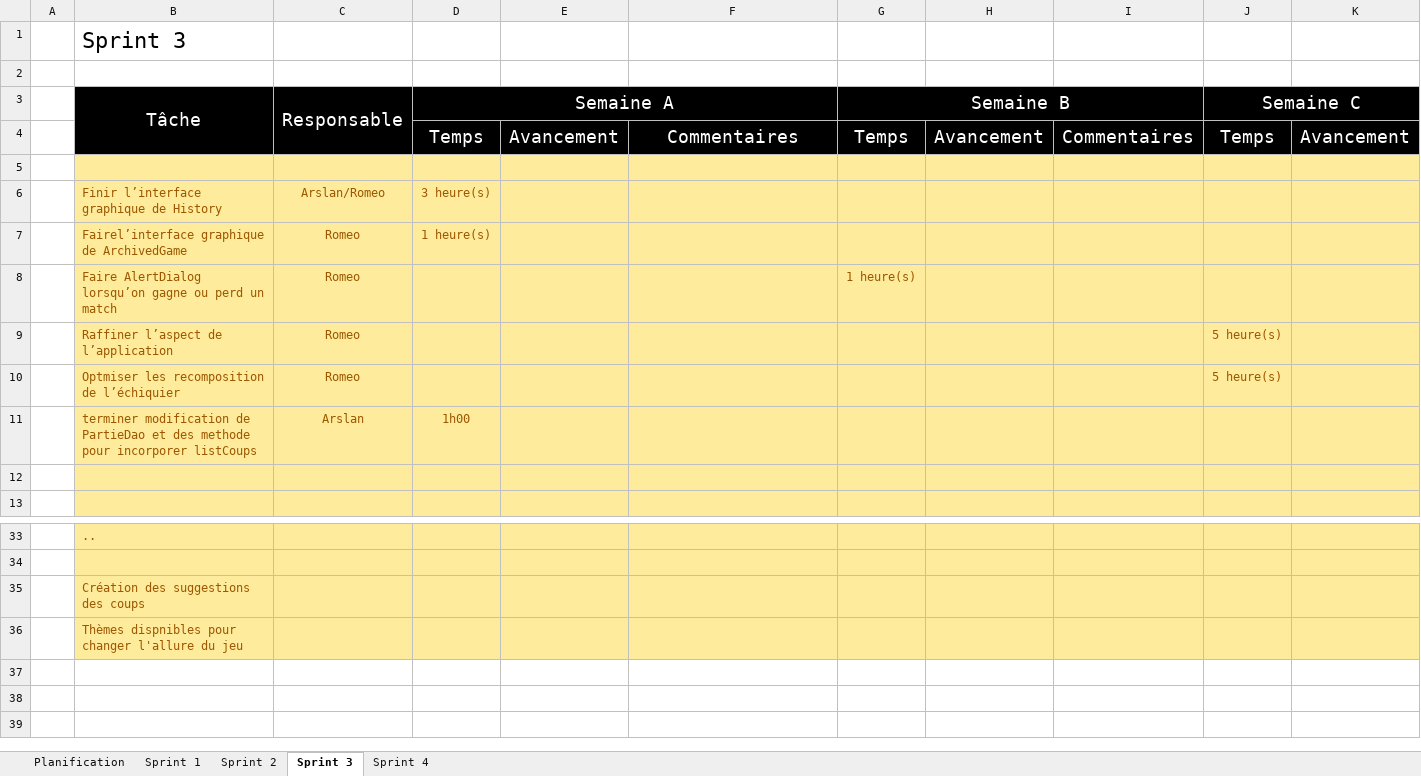
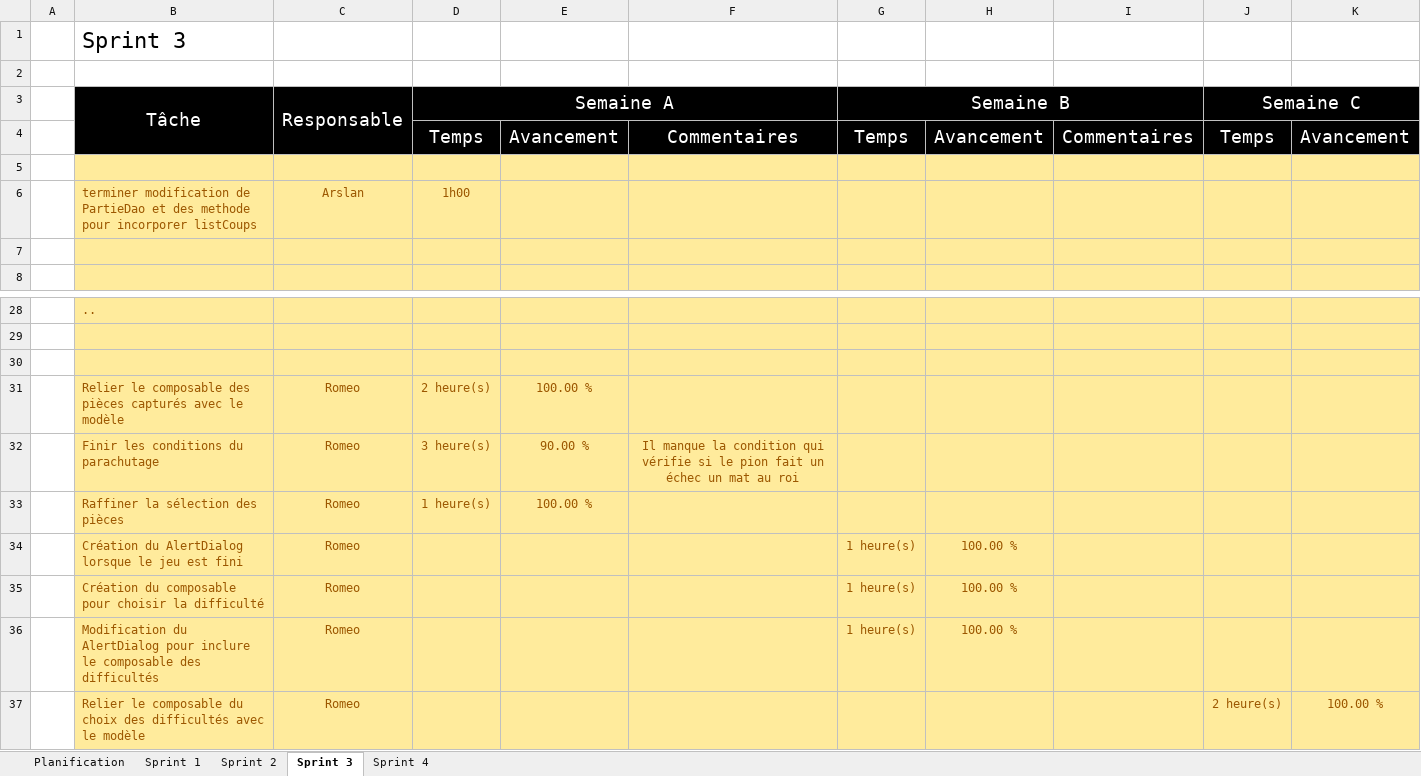
Before and after one commit to Gab4740/C61_SHOGI_RAG, an Excel workbook: doc/C61_-_Sprint_1_-_Document_de_planification.xlsx, sheet Sprint 3, drawn as a sheet; only a part is shown, gaps mark what is left out; values as stored, in another font and other column widths than the file's, no borders; removed rows and columns are numbered as before the commit, all else as after; rows hold the shown columns only; the diff names each change by its address in the sheet, - before the commit and + after, or states it on an @@ line.

Commit message:
ajout des tâches Romeo

```diff
--- a/doc/C61_-_Sprint_1_-_Document_de_planification.xlsx (sheet Sprint 3)
+++ b/doc/C61_-_Sprint_1_-_Document_de_planification.xlsx (sheet Sprint 3)
-row 6:  | Finir l’interface graphique de History | Arslan/Romeo | 3 heure(s)
-row 7:  | Fairel’interface graphique de ArchivedGame | Romeo | 1 heure(s)
-row 8:  | Faire AlertDialog lorsqu’on gagne ou perd un match | Romeo |  |  |  | 1 heure(s)
-row 9:  | Raffiner l’aspect de l’application | Romeo |  |  |  |  |  |  | 5 heure(s)
-row 10:  | Optmiser les recomposition de l’échiquier | Romeo |  |  |  |  |  |  | 5 heure(s)
-B30 (Tâche): Création des suggestions des coups
+B30 (Tâche): (empty)
-row 36:  | Thèmes dispnibles pour changer l'allure du jeu
+row 31:  | Relier le composable des pièces capturés avec le modèle | Romeo | 2 heure(s) | 100.00 %
+row 32:  | Finir les conditions du parachutage | Romeo | 3 heure(s) | 90.00 % | Il manque la condition qui vérifie si le pion fait un échec un mat au roi
+row 33:  | Raffiner la sélection des pièces | Romeo | 1 heure(s) | 100.00 %
+row 34:  | Création du AlertDialog lorsque le jeu est fini | Romeo |  |  |  | 1 heure(s) | 100.00 %
+row 35:  | Création du composable pour choisir la difficulté | Romeo |  |  |  | 1 heure(s) | 100.00 %
+row 36:  | Modification du AlertDialog pour inclure le composable des difficultés | Romeo |  |  |  | 1 heure(s) | 100.00 %
+row 37:  | Relier le composable du choix des difficultés avec le modèle | Romeo |  |  |  |  |  |  | 2 heure(s) | 100.00 %
```
Also changed, not shown: sheet Sprint 2, 1 other file.
